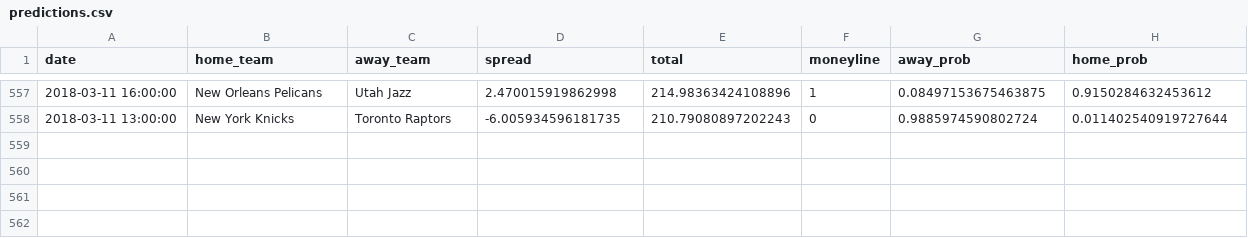
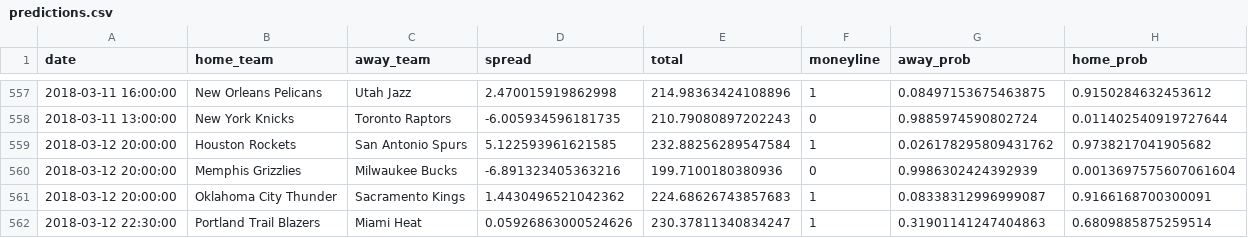
Before and after one commit to quasi-coherent/basketball_reference, a CSV file: data/predictions.csv, drawn as a sheet; only a part is shown, gaps mark what is left out.

Commit message:
New data

```diff
--- a/data/predictions.csv
+++ b/data/predictions.csv
@@ -558 +558,5 @@ date,home_team,away_team,spread,total,moneyline,away_prob,home_prob
 2018-03-11 13:00:00,New York Knicks,Toronto Raptors,-6.005934596181735,210.79080897202243,0,0.9885974590802724,0.011402540919727644
+2018-03-12 20:00:00,Houston Rockets,San Antonio Spurs,5.122593961621585,232.88256289547584,1,0.026178295809431762,0.9738217041905682
+2018-03-12 20:00:00,Memphis Grizzlies,Milwaukee Bucks,-6.891323405363216,199.7100180380936,0,0.9986302424392939,0.0013697575607061604
+2018-03-12 20:00:00,Oklahoma City Thunder,Sacramento Kings,1.4430496521042362,224.68626743857683,1,0.08338312996999087,0.9166168700300091
+2018-03-12 22:30:00,Portland Trail Blazers,Miami Heat,0.05926863000524626,230.37811340834247,1,0.31901141247404863,0.6809885875259514
```
Also changed, not shown: 1 other file.
